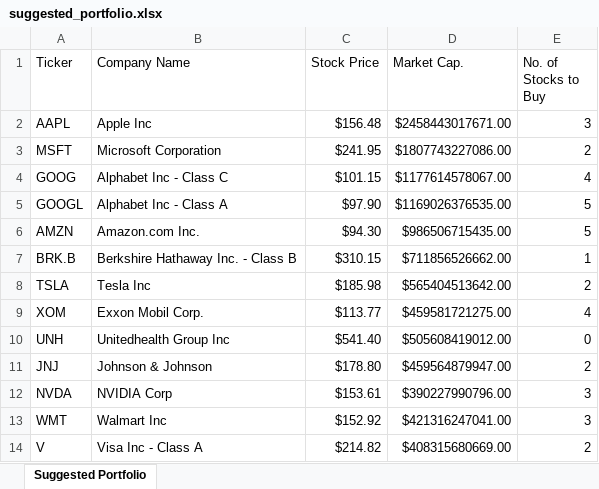
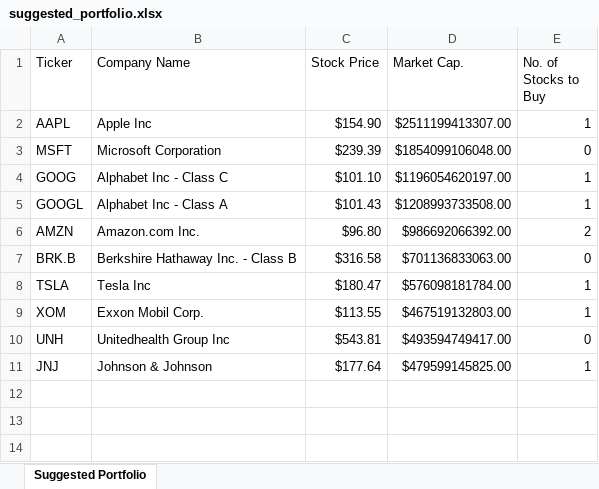
Before and after one commit to rahimiridzal/investment-portfolio-builder, an Excel workbook: suggested_portfolio.xlsx, sheet Suggested Portfolio, drawn as a sheet; only a part is shown; values as stored, in another font and other column widths than the file's, no borders; the diff covers the shown part only; the diff names each change by its address in the sheet, - before the commit and + after, or states it on an @@ line.

```diff
--- a/suggested_portfolio.xlsx (sheet Suggested Portfolio)
+++ b/suggested_portfolio.xlsx (sheet Suggested Portfolio)
-C2 (Stock Price): $156.48
+C2 (Stock Price): $154.90
-D2 (Market Cap.): $2458443017671.00
+D2 (Market Cap.): $2511199413307.00
-E2 (No. of Stocks to Buy): 3
+E2 (No. of Stocks to Buy): 1
-C3 (Stock Price): $241.95
+C3 (Stock Price): $239.39
-D3 (Market Cap.): $1807743227086.00
+D3 (Market Cap.): $1854099106048.00
-E3 (No. of Stocks to Buy): 2
+E3 (No. of Stocks to Buy): 0
-C4 (Stock Price): $101.15
+C4 (Stock Price): $101.10
-D4 (Market Cap.): $1177614578067.00
+D4 (Market Cap.): $1196054620197.00
-E4 (No. of Stocks to Buy): 4
+E4 (No. of Stocks to Buy): 1
-C5 (Stock Price): $97.90
+C5 (Stock Price): $101.43
-D5 (Market Cap.): $1169026376535.00
+D5 (Market Cap.): $1208993733508.00
-E5 (No. of Stocks to Buy): 5
+E5 (No. of Stocks to Buy): 1
-C6 (Stock Price): $94.30
+C6 (Stock Price): $96.80
-D6 (Market Cap.): $986506715435.00
+D6 (Market Cap.): $986692066392.00
-E6 (No. of Stocks to Buy): 5
+E6 (No. of Stocks to Buy): 2
-C7 (Stock Price): $310.15
+C7 (Stock Price): $316.58
-D7 (Market Cap.): $711856526662.00
+D7 (Market Cap.): $701136833063.00
-E7 (No. of Stocks to Buy): 1
+E7 (No. of Stocks to Buy): 0
-C8 (Stock Price): $185.98
+C8 (Stock Price): $180.47
-D8 (Market Cap.): $565404513642.00
+D8 (Market Cap.): $576098181784.00
-E8 (No. of Stocks to Buy): 2
+E8 (No. of Stocks to Buy): 1
-C9 (Stock Price): $113.77
+C9 (Stock Price): $113.55
-D9 (Market Cap.): $459581721275.00
+D9 (Market Cap.): $467519132803.00
-E9 (No. of Stocks to Buy): 4
+E9 (No. of Stocks to Buy): 1
-C10 (Stock Price): $541.40
+C10 (Stock Price): $543.81
-D10 (Market Cap.): $505608419012.00
+D10 (Market Cap.): $493594749417.00
-C11 (Stock Price): $178.80
+C11 (Stock Price): $177.64
-D11 (Market Cap.): $459564879947.00
+D11 (Market Cap.): $479599145825.00
-E11 (No. of Stocks to Buy): 2
+E11 (No. of Stocks to Buy): 1
-row 12: NVDA | NVIDIA Corp | $153.61 | $390227990796.00 | 3
-row 13: WMT | Walmart Inc | $152.92 | $421316247041.00 | 3
-row 14: V | Visa Inc - Class A | $214.82 | $408315680669.00 | 2
```
Also changed, not shown: 187 removed rows elsewhere in this sheet, 2 other files.
